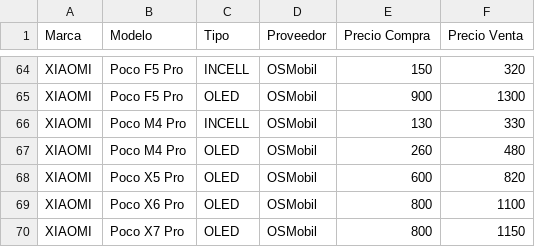
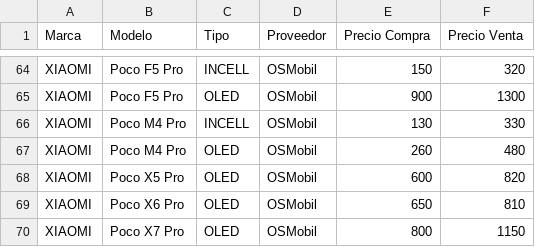
Before and after one commit to SCZ-BO/DrXiaomi, a CSV file: precio/data/osmobil.csv, drawn as a sheet; only a part is shown, gaps mark what is left out.

Commit message:
Update osmobil.csv

```diff
--- a/precio/data/osmobil.csv
+++ b/precio/data/osmobil.csv
@@ -68,3 +68,3 @@ XIAOMI,Poco M4 Pro,OLED,OSMobil,260,480
 XIAOMI,Poco X5 Pro,OLED,OSMobil,600,820
-XIAOMI,Poco X6 Pro,OLED,OSMobil,800,1100
+XIAOMI,Poco X6 Pro,OLED,OSMobil,650,810
 XIAOMI,Poco X7 Pro,OLED,OSMobil,800,1150
```
